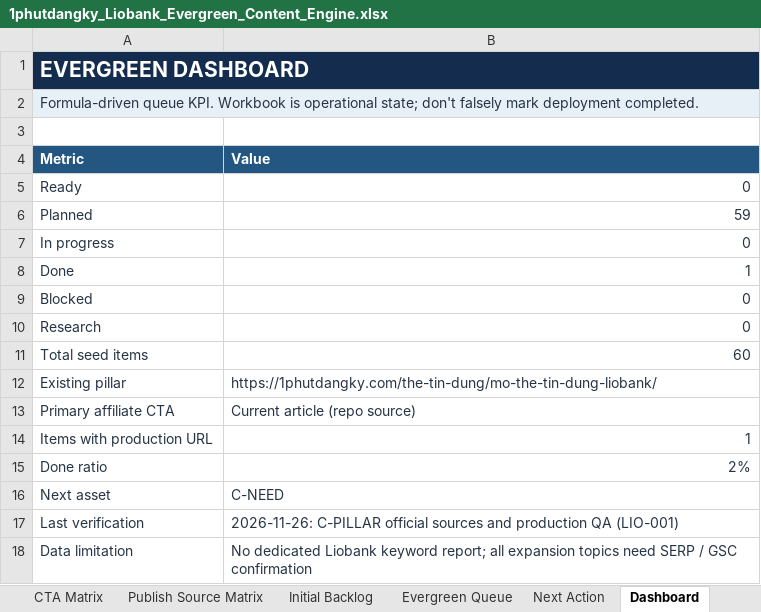
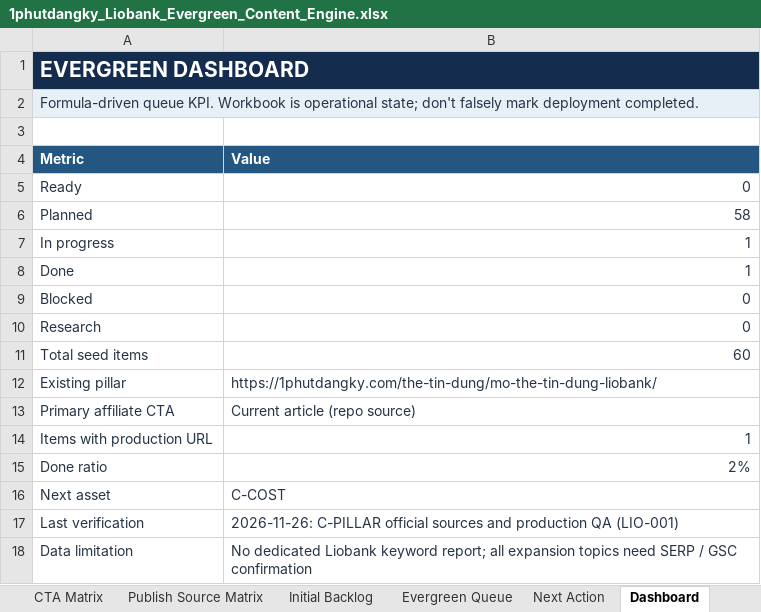
Before and after one commit to vothanhphatsocial/1phutdangky, an Excel workbook: docs/content/1phutdangky_Liobank_Evergreen_Content_Engine.xlsx, sheet Dashboard, drawn as a sheet; values as stored, in another font and other column widths than the file's, no borders; the diff names each change by its address in the sheet, - before the commit and + after, or states it on an @@ line.

Commit message:
Clarify Liobank identity checks and credit eligibility

```diff
--- a/docs/content/1phutdangky_Liobank_Evergreen_Content_Engine.xlsx (sheet Dashboard)
+++ b/docs/content/1phutdangky_Liobank_Evergreen_Content_Engine.xlsx (sheet Dashboard)
-B6 (Value): 59
+B6 (Value): 58
-B7 (Value): 0
+B7 (Value): 1
-B16 (Value): C-NEED
+B16 (Value): C-COST
```
Also changed, not shown: sheet Next Action, sheet Evergreen Queue, 2 other files.
